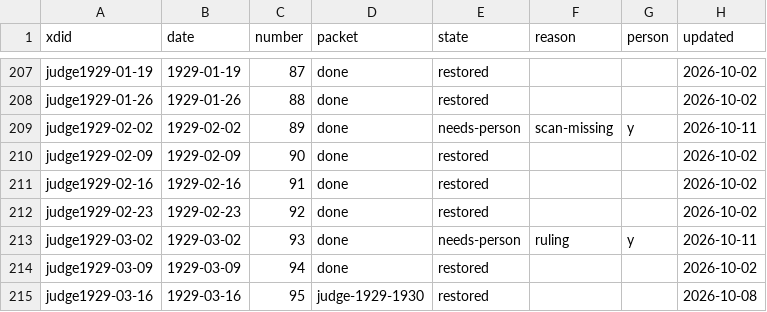
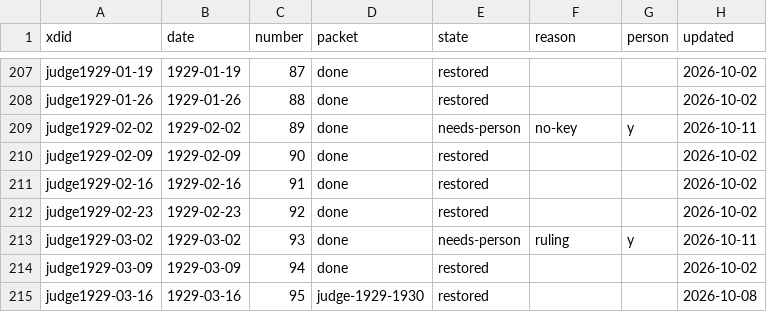
Before and after one commit to EveryPuzzleProject/judge, a TSV file: puzzles.tsv, drawn as a sheet; only a part is shown, gaps mark what is left out.

```diff
--- a/puzzles.tsv
+++ b/puzzles.tsv
@@ -208,3 +208,3 @@ judge1929-01-19	1929-01-19	87	done	restored			2026-10-02
 judge1929-01-26	1929-01-26	88	done	restored			2026-10-02
-judge1929-02-02	1929-02-02	89	done	needs-person	scan-missing	y	2026-10-11
+judge1929-02-02	1929-02-02	89	done	needs-person	no-key	y	2026-10-11
 judge1929-02-09	1929-02-09	90	done	restored			2026-10-02
```
Also changed, not shown: 2 other files.
